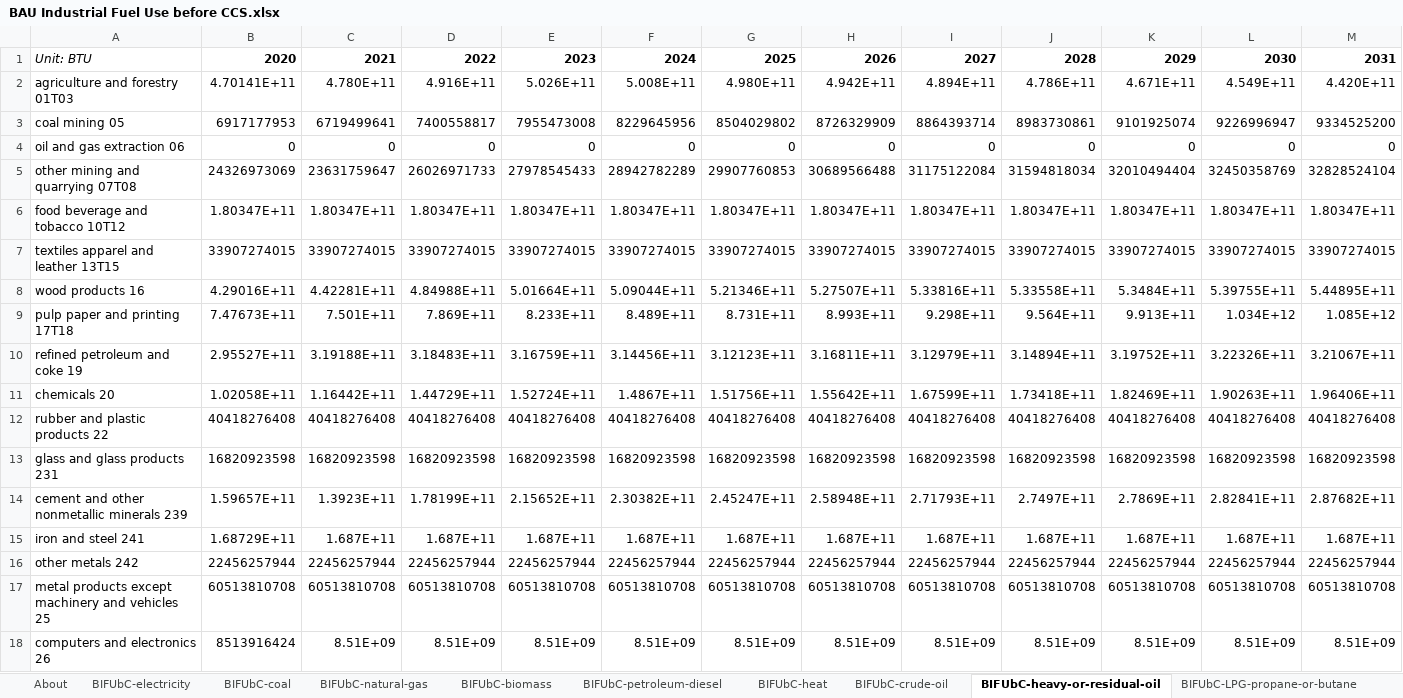
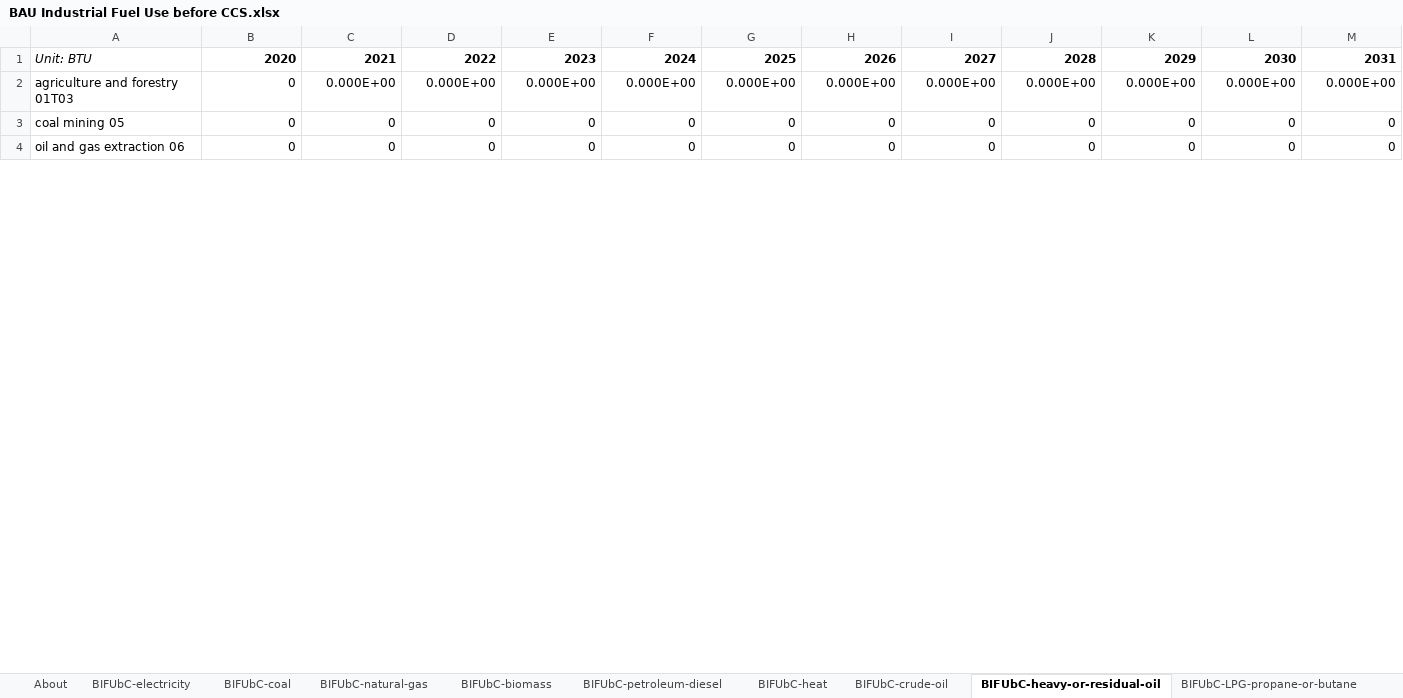
Before and after one commit to EnergyInnovation/eps-maine, an Excel workbook: InputData/indst/BIFUbC/BAU Industrial Fuel Use before CCS.xlsx, sheet BIFUbC-heavy-or-residual-oil, drawn as a sheet; only a part is shown; values as stored, in another font and other column widths than the file's, no borders; removed rows and columns are numbered as before the commit, all else as after; rows hold the shown columns only; the diff covers the shown part only; the diff names each change by its address in the sheet, - before the commit and + after, or states it on an @@ line.

```diff
--- a/InputData/indst/BIFUbC/BAU Industrial Fuel Use before CCS.xlsx (sheet BIFUbC-heavy-or-residual-oil)
+++ b/InputData/indst/BIFUbC/BAU Industrial Fuel Use before CCS.xlsx (sheet BIFUbC-heavy-or-residual-oil)
-row 2: agriculture and forestry 01T03 | 4.70141E+11 | 4.780E+11 | 4.916E+11 | 5.026E+11 | 5.008E+11 | 4.980E+11 | 4.942E+11 | 4.894E+11 | 4.786E+11 | 4.671E+11 | 4.549E+11 | 4.420E+11
-row 3: coal mining 05 | 6917177953 | 6719499641 | 7400558817 | 7955473008 | 8229645956 | 8504029802 | 8726329909 | 8864393714 | 8983730861 | 9101925074 | 9226996947 | 9334525200
+row 2: agriculture and forestry 01T03 | 0 | 0.000E+00 | 0.000E+00 | 0.000E+00 | 0.000E+00 | 0.000E+00 | 0.000E+00 | 0.000E+00 | 0.000E+00 | 0.000E+00 | 0.000E+00 | 0.000E+00
+row 3: coal mining 05 | 0 | 0 | 0 | 0 | 0 | 0 | 0 | 0 | 0 | 0 | 0 | 0
-row 5: other mining and quarrying 07T08 | 24326973069 | 23631759647 | 26026971733 | 27978545433 | 28942782289 | 29907760853 | 30689566488 | 31175122084 | 31594818034 | 32010494404 | 32450358769 | 32828524104
-row 6: food beverage and tobacco 10T12 | 1.80347E+11 | 1.80347E+11 | 1.80347E+11 | 1.80347E+11 | 1.80347E+11 | 1.80347E+11 | 1.80347E+11 | 1.80347E+11 | 1.80347E+11 | 1.80347E+11 | 1.80347E+11 | 1.80347E+11
-row 7: textiles apparel and leather 13T15 | 33907274015 | 33907274015 | 33907274015 | 33907274015 | 33907274015 | 33907274015 | 33907274015 | 33907274015 | 33907274015 | 33907274015 | 33907274015 | 33907274015
-row 8: wood products 16 | 4.29016E+11 | 4.42281E+11 | 4.84988E+11 | 5.01664E+11 | 5.09044E+11 | 5.21346E+11 | 5.27507E+11 | 5.33816E+11 | 5.33558E+11 | 5.3484E+11 | 5.39755E+11 | 5.44895E+11
-row 9: pulp paper and printing 17T18 | 7.47673E+11 | 7.501E+11 | 7.869E+11 | 8.233E+11 | 8.489E+11 | 8.731E+11 | 8.993E+11 | 9.298E+11 | 9.564E+11 | 9.913E+11 | 1.034E+12 | 1.085E+12
-row 10: refined petroleum and coke 19 | 2.95527E+11 | 3.19188E+11 | 3.18483E+11 | 3.16759E+11 | 3.14456E+11 | 3.12123E+11 | 3.16811E+11 | 3.12979E+11 | 3.14894E+11 | 3.19752E+11 | 3.22326E+11 | 3.21067E+11
-row 11: chemicals 20 | 1.02058E+11 | 1.16442E+11 | 1.44729E+11 | 1.52724E+11 | 1.4867E+11 | 1.51756E+11 | 1.55642E+11 | 1.67599E+11 | 1.73418E+11 | 1.82469E+11 | 1.90263E+11 | 1.96406E+11
-row 12: rubber and plastic products 22 | 40418276408 | 40418276408 | 40418276408 | 40418276408 | 40418276408 | 40418276408 | 40418276408 | 40418276408 | 40418276408 | 40418276408 | 40418276408 | 40418276408
-row 13: glass and glass products 231 | 16820923598 | 16820923598 | 16820923598 | 16820923598 | 16820923598 | 16820923598 | 16820923598 | 16820923598 | 16820923598 | 16820923598 | 16820923598 | 16820923598
-row 14: cement and other nonmetallic minerals 239 | 1.59657E+11 | 1.3923E+11 | 1.78199E+11 | 2.15652E+11 | 2.30382E+11 | 2.45247E+11 | 2.58948E+11 | 2.71793E+11 | 2.7497E+11 | 2.7869E+11 | 2.82841E+11 | 2.87682E+11
-row 15: iron and steel 241 | 1.68729E+11 | 1.687E+11 | 1.687E+11 | 1.687E+11 | 1.687E+11 | 1.687E+11 | 1.687E+11 | 1.687E+11 | 1.687E+11 | 1.687E+11 | 1.687E+11 | 1.687E+11
-row 16: other metals 242 | 22456257944 | 22456257944 | 22456257944 | 22456257944 | 22456257944 | 22456257944 | 22456257944 | 22456257944 | 22456257944 | 22456257944 | 22456257944 | 22456257944
-row 17: metal products except machinery and vehicles 25 | 60513810708 | 60513810708 | 60513810708 | 60513810708 | 60513810708 | 60513810708 | 60513810708 | 60513810708 | 60513810708 | 60513810708 | 60513810708 | 60513810708
-row 18: computers and electronics 26 | 8513916424 | 8.51E+09 | 8.51E+09 | 8.51E+09 | 8.51E+09 | 8.51E+09 | 8.51E+09 | 8.51E+09 | 8.51E+09 | 8.51E+09 | 8.51E+09 | 8.51E+09
```
Also changed, not shown: 21 added rows and 7 removed rows elsewhere in this sheet, sheet BIFUbC-heat, sheet BIFUbC-hydrogen, sheet BIFUbC-natural-gas, sheet BIFUbC-LPG-propane-or-butane, sheet BIFUbC-petroleum-diesel, sheet BIFUbC-biomass, 2 more sheets, InputData/ctrl-settings/EoSEUwGDPiR/Elasticity of Sectoral Energy Use wrt Per Capita GDP in Recession.xlsx, InputData/elec/ARpUIiRC/Ann Ret per Unit Inc in Relative Cost.xlsx, 53 other files.
